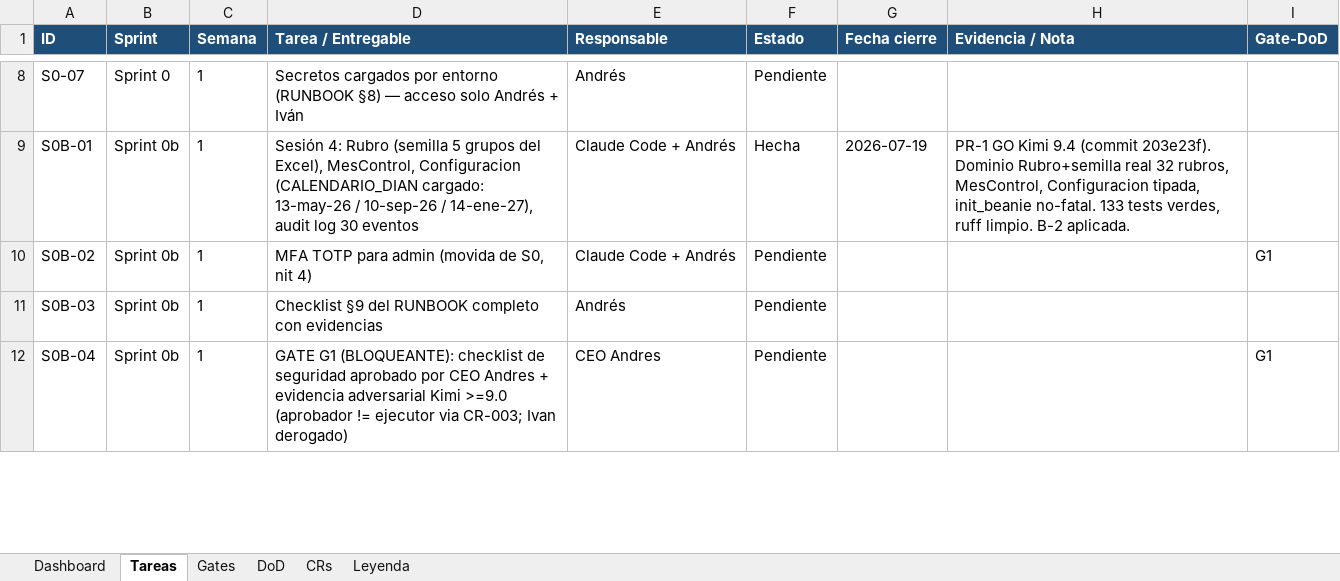
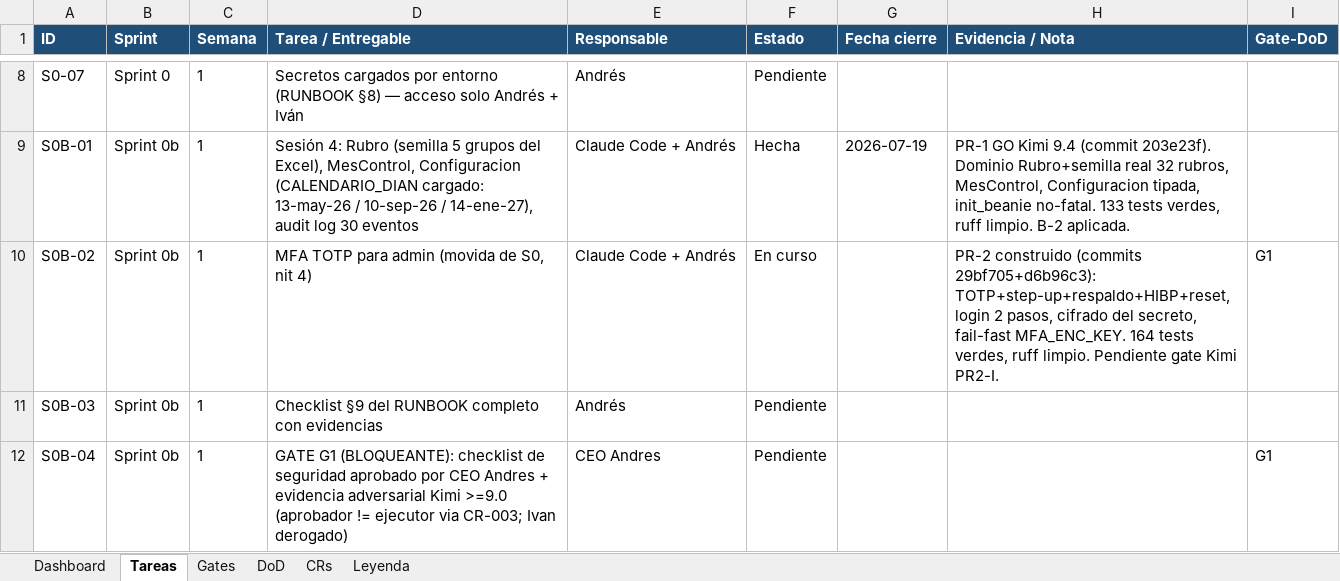
Before and after one commit to RoddosColombia/compas, an Excel workbook: docs/COMPAS_Control_Desarrollo.xlsx, sheet Tareas, drawn as a sheet; only a part is shown, gaps mark what is left out; values as stored, in another font and other column widths than the file's, no borders; the diff names each change by its address in the sheet, - before the commit and + after, or states it on an @@ line.

```diff
--- a/docs/COMPAS_Control_Desarrollo.xlsx (sheet Tareas)
+++ b/docs/COMPAS_Control_Desarrollo.xlsx (sheet Tareas)
-F10 (Estado): Pendiente
+F10 (Estado): En curso
-H10 (Evidencia / Nota): (empty)
+H10 (Evidencia / Nota): PR-2 construido (commits 29bf705+d6b96c3): TOTP+step-up+respaldo+HIBP+reset, login 2 pasos, cifrado del secreto, fail-fast MFA_ENC_KEY. 164 tests verdes, ruff limpio. Pendiente gate Kimi PR2-I.
```
Also changed, not shown: 2 other files.
